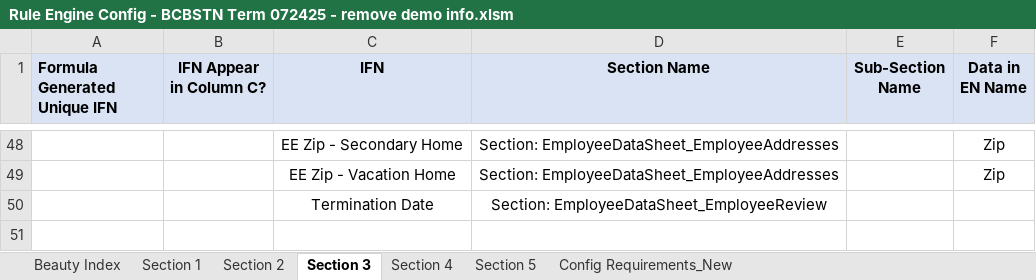
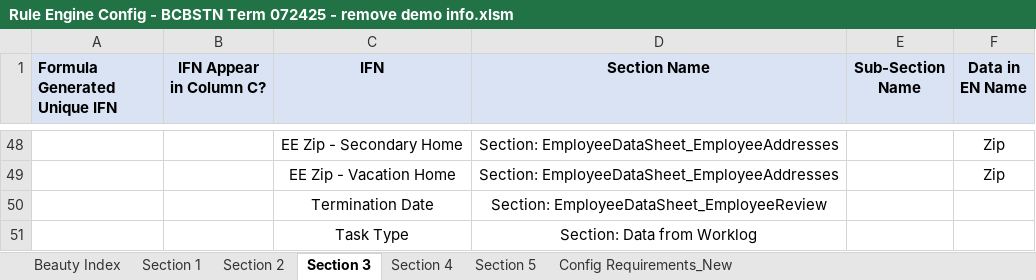
Before and after one commit to ZZZColin/ScreenOCR, an Excel workbook: Rule Engine Config - BCBSTN Term 072425 - remove demo info.xlsm, sheet Section 3, drawn as a sheet; only a part is shown, gaps mark what is left out; values as stored, in another font and other column widths than the file's, no borders; conditional formats not drawn; the diff names each change by its address in the sheet, - before the commit and + after, or states it on an @@ line.

```diff
--- a/Rule Engine Config - BCBSTN Term 072425 - remove demo info.xlsm (sheet Section 3)
+++ b/Rule Engine Config - BCBSTN Term 072425 - remove demo info.xlsm (sheet Section 3)
+row 51:  |  | Task Type | Section: Data from Worklog
```
Also changed, not shown: sheet Section 1, sheet Section 4.
